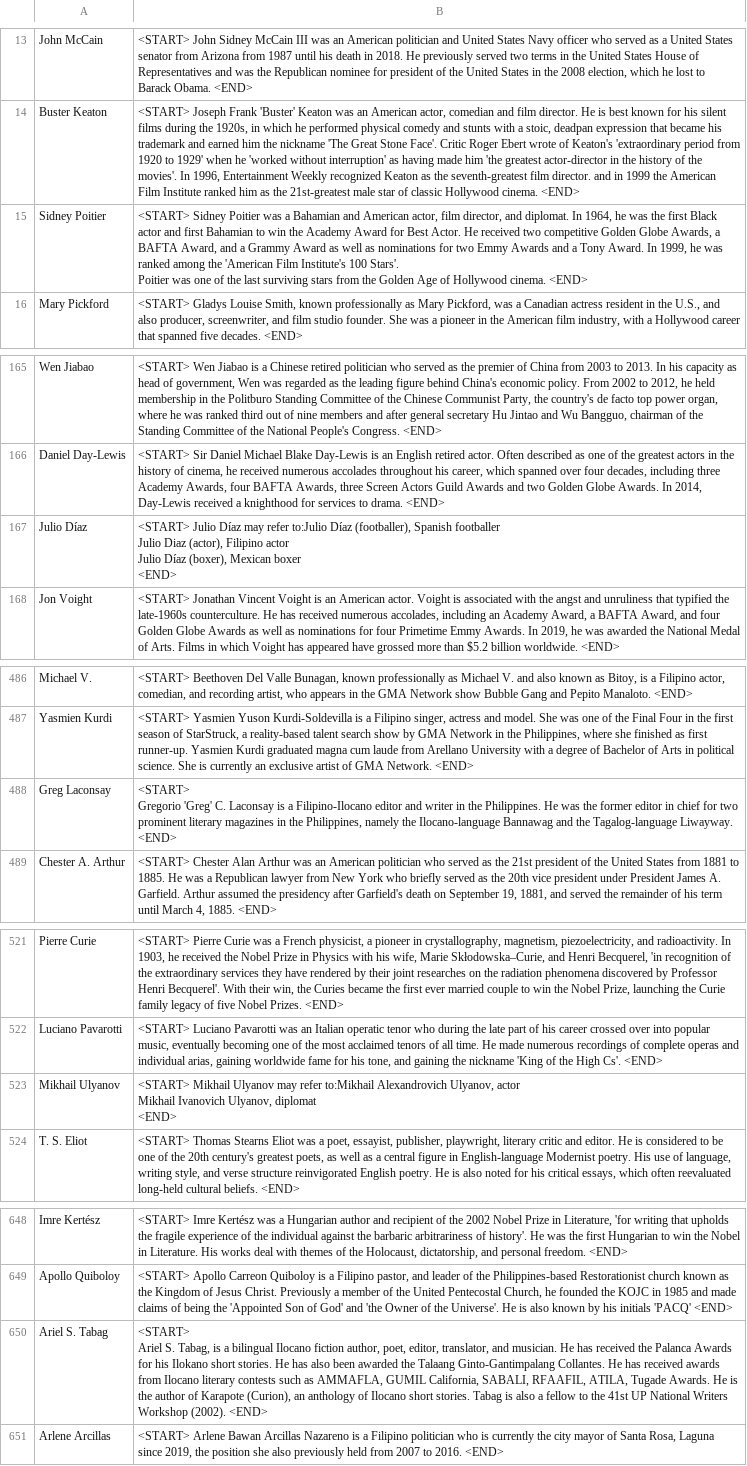
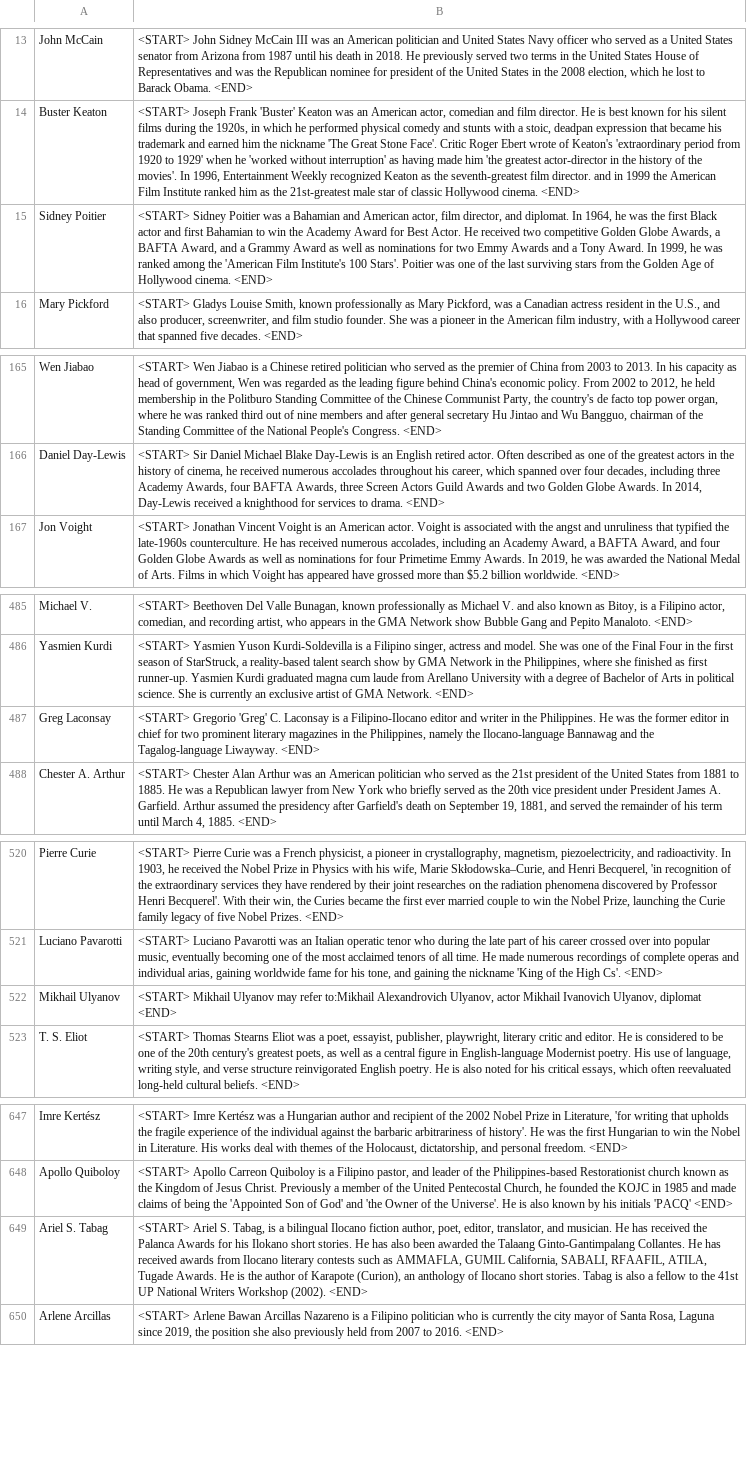
Before and after one commit to franzxsu/wiki_train, a CSV file: backend/dataset/english.csv, drawn as a sheet; only a part is shown, gaps mark what is left out; removed rows and columns are numbered as before the commit, all else as after; ↵ is a line break in a cell; the diff covers the shown part only; the diff names each change by its address in the sheet, - before the commit and + after, or states it on an @@ line.

Commit message:
format fix on ilocano and english wiki csv

```diff
--- a/backend/dataset/english.csv
+++ b/backend/dataset/english.csv
-B15: …cinema. <END>
+B15: …cinema. <END>
-row 167: Julio Díaz | <START> Julio Díaz may refer to:Julio Díaz (footballer), Spanish footballer ↵ Julio Diaz (actor), Filipino actor ↵ Julio Díaz (boxer), Mexican boxer ↵ <END>
-B487: …Liwayway. <END>
+B487: …Liwayway. <END>
-B522: …diplomat ↵ <END>
+B522: …diplomat <END>
-B649: …(2002). <END>
+B649: …(2002). <END>
```
Also changed, not shown: 3 edited cells elsewhere in this file.
